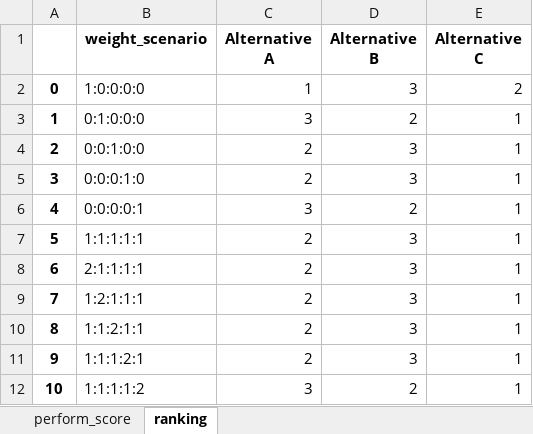
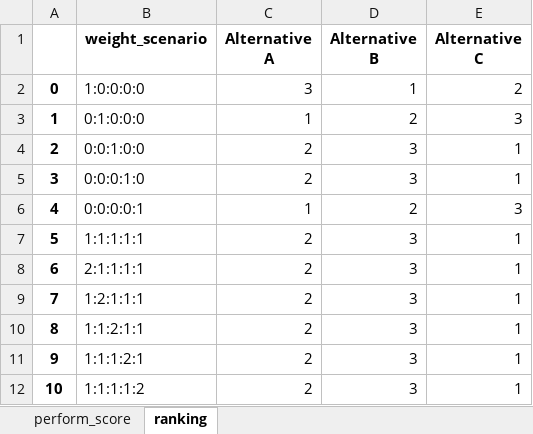
Before and after one commit to QSD-Group/DMsan, an Excel workbook: dmsan/results/RESULTS_TOPSIS.xlsx, sheet ranking, drawn as a sheet; values as stored, in another font and other column widths than the file's, no borders; the diff names each change by its address in the sheet, - before the commit and + after, or states it on an @@ line.

```diff
--- a/dmsan/results/RESULTS_TOPSIS.xlsx (sheet ranking)
+++ b/dmsan/results/RESULTS_TOPSIS.xlsx (sheet ranking)
-C2 (Alternative A): 1
+C2 (Alternative A): 3
-D2 (Alternative B): 3
+D2 (Alternative B): 1
-C3 (Alternative A): 3
+C3 (Alternative A): 1
-E3 (Alternative C): 1
+E3 (Alternative C): 3
-C6 (Alternative A): 3
+C6 (Alternative A): 1
-E6 (Alternative C): 1
+E6 (Alternative C): 3
-C12 (Alternative A): 3
+C12 (Alternative A): 2
-D12 (Alternative B): 2
+D12 (Alternative B): 3
```
Also changed, not shown: sheet perform_score, dmsan/data/bwaise_uncertainties.xlsx, 2 other files.
